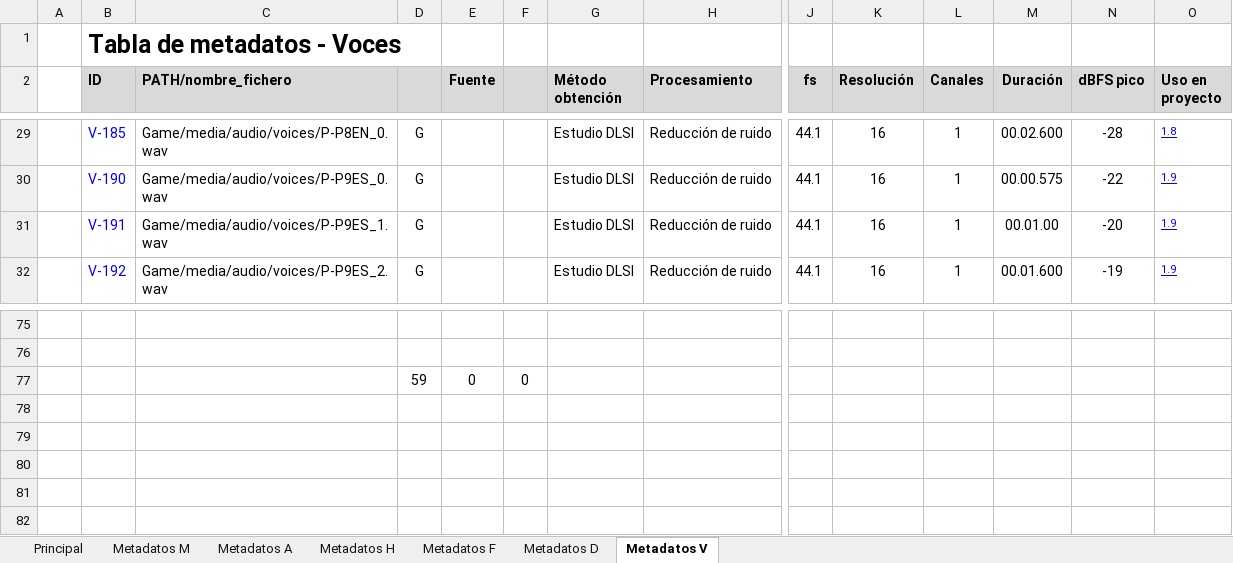
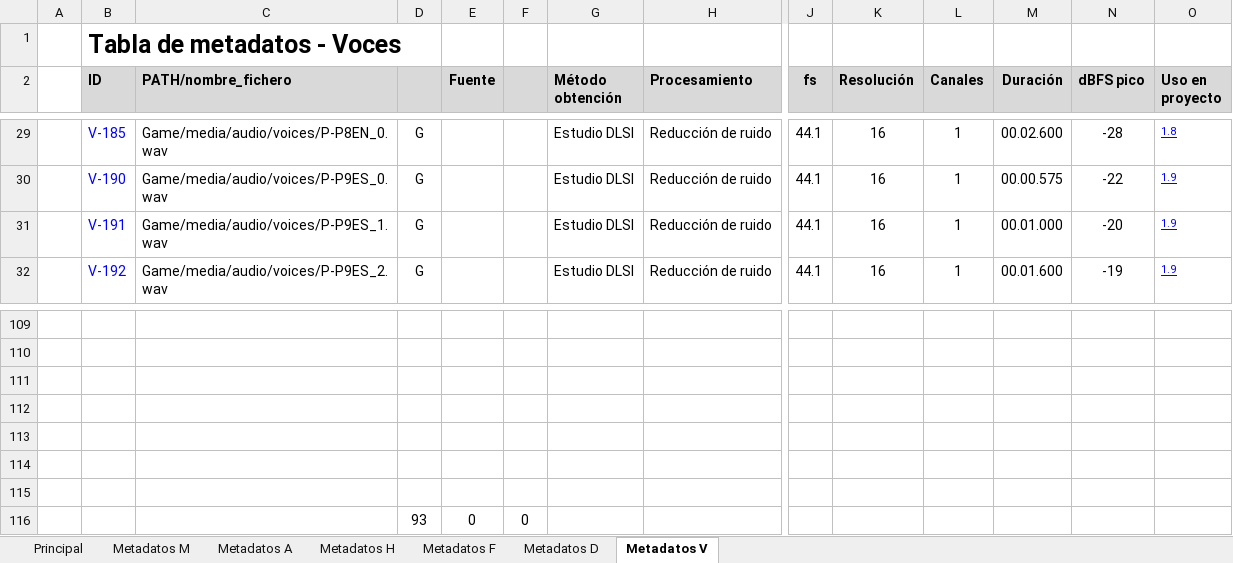
Before and after one commit to ABPMultimediaUA/Wasted-Racing, an Excel workbook: Docs/TDS/TablaMetadatos.xlsx, sheet Metadatos V, drawn as a sheet; only a part is shown, gaps mark what is left out; values as stored, in another font and other column widths than the file's, no borders; addresses are those after the commit; rows hold the shown columns only; the diff covers the shown part only; the diff names each change by its address in the sheet, - before the commit and + after, or states it on an @@ line.

```diff
--- a/Docs/TDS/TablaMetadatos.xlsx (sheet Metadatos V)
+++ b/Docs/TDS/TablaMetadatos.xlsx (sheet Metadatos V)
-M31 (Duración): 00.01.00
+M31 (Duración): 00.01.000
+row 111: (empty)
+row 112: (empty)
+row 113: (empty)
+row 114: (empty)
+row 115: (empty)
-D116: 59
+D116: 93
```
Also changed, not shown: 34 added rows elsewhere in this sheet, formulas that keep their value, Docs/TDS/CueSheet.xlsx, 34 other files.
